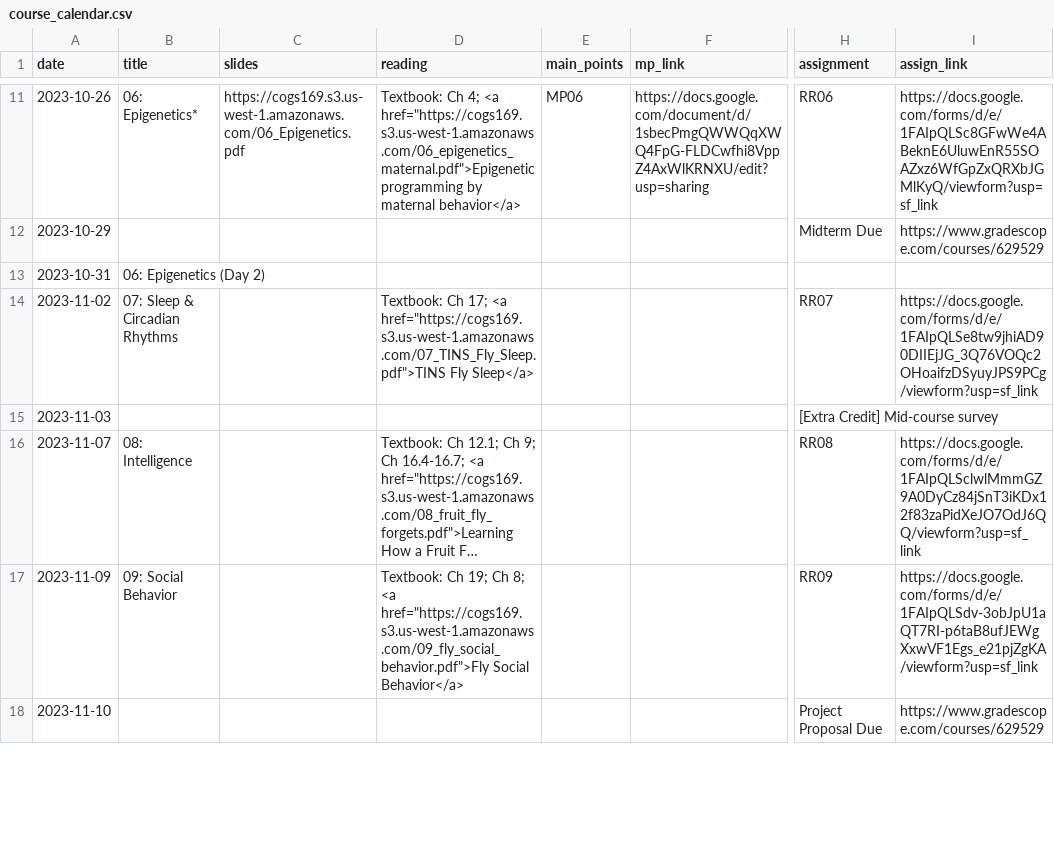
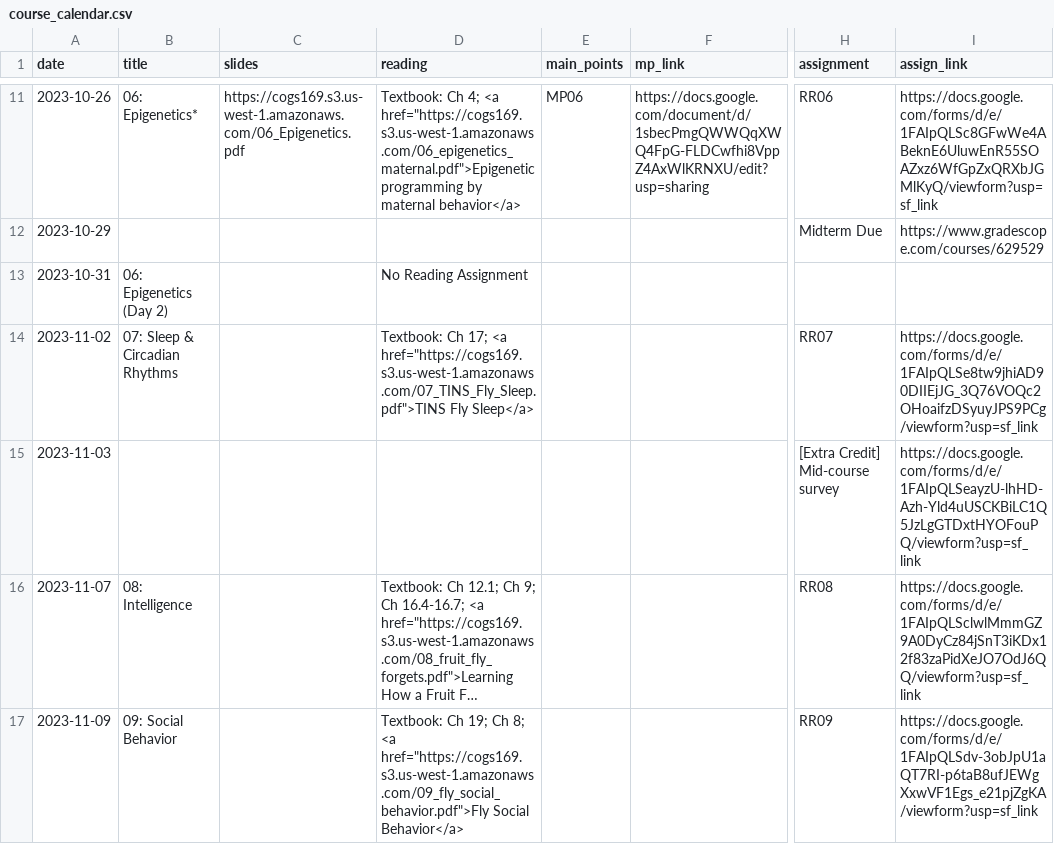
Before and after one commit to COGS169/cogs169, a CSV file: _data/fa23/course_calendar.csv, drawn as a sheet; only a part is shown, gaps mark what is left out; the shorter side is filled out with more unchanged rows; long unchanged cells end in …; the diff names each change by its address in the sheet, - before the commit and + after, or states it on an @@ line.

Commit message:
add survey

```diff
--- a/_data/fa23/course_calendar.csv
+++ b/_data/fa23/course_calendar.csv
-D13 (reading): (empty)
+D13 (reading): No Reading Assignment
-I15 (assign_link): (empty)
+I15 (assign_link): https://docs.google.com/forms/d/e/1FAIpQLSeayzU-lhHD-Azh-Yld4uUSCKBiLC1Q5JzLgGTDxtHYOFouPQ/viewform?usp=sf_link
```
